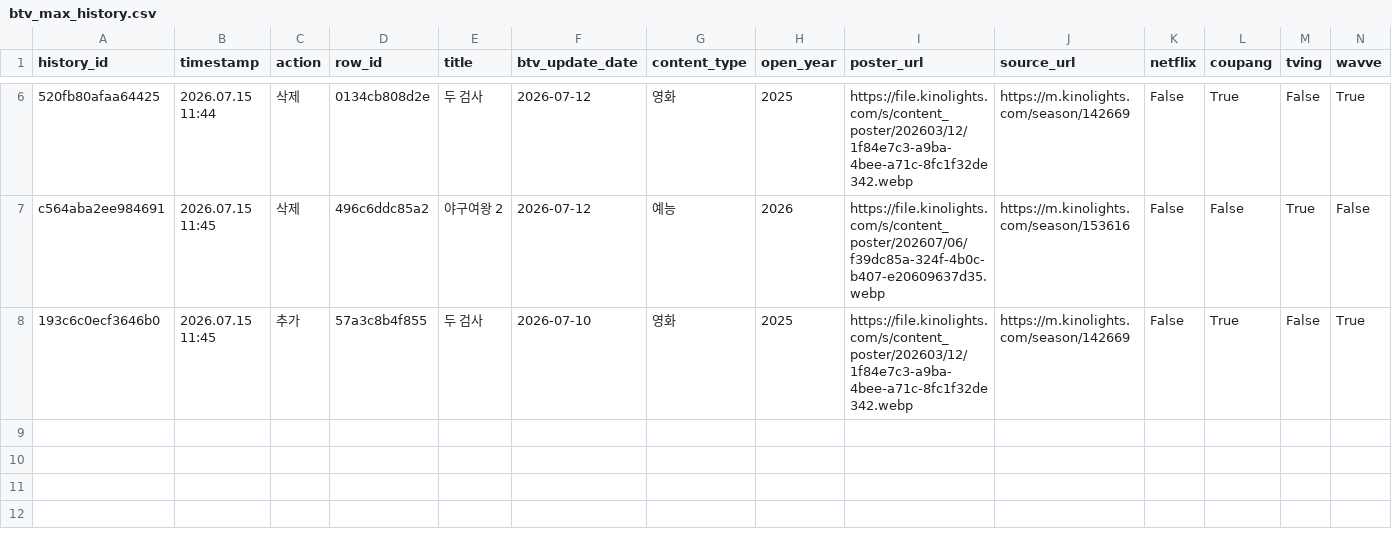
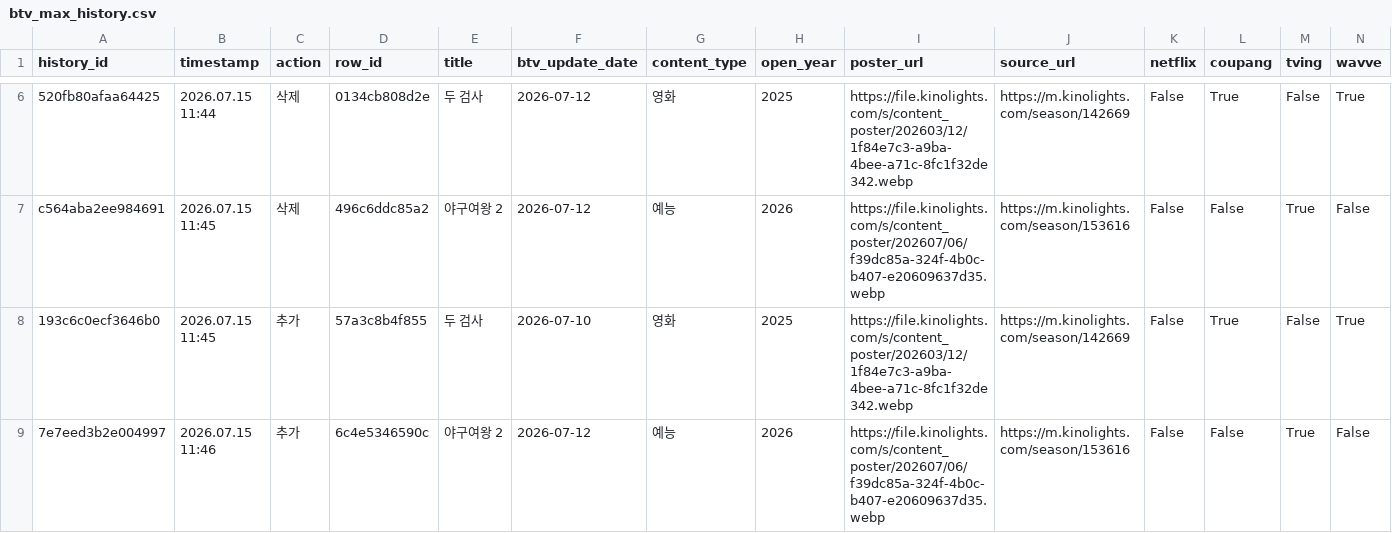
Before and after one commit to cig7624-art/btv-_max_ott_dashboard, a CSV file: btv_max_history.csv, drawn as a sheet; only a part is shown, gaps mark what is left out; rows hold the shown columns only; the diff names each change by its address in the sheet, - before the commit and + after, or states it on an @@ line.

Commit message:
History: Add B tv+ content: 야구여왕 2

```diff
--- a/btv_max_history.csv
+++ b/btv_max_history.csv
+row 9: 7e7eed3b2e004997 | 2026.07.15 11:46 | 추가 | 6c4e5346590c | 야구여왕 2 | 2026-07-12 | 예능 | 2026 | https://file.kinolights.com/s/content_poster/202607/06/f39dc85a-324f-4b0c-b407-e20609637d35.webp | https://m.kinolights.com/season/153616 | False | False | True | False
```
